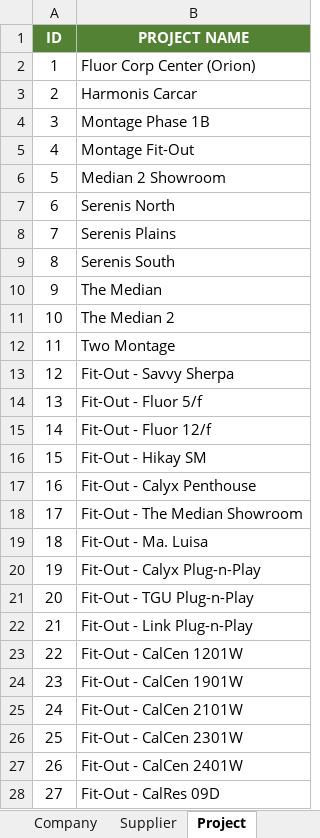
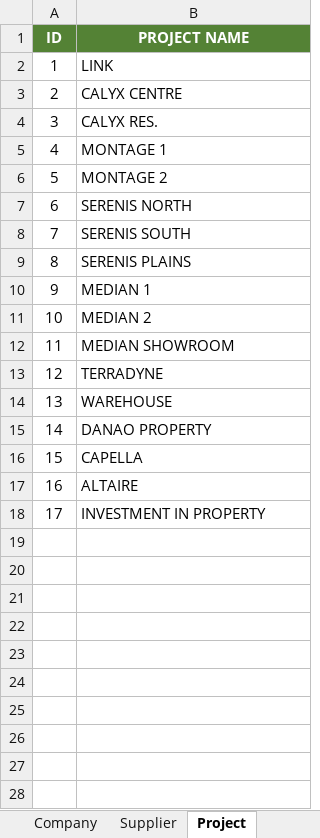
Before and after one commit to elmar06/ap-dashboard, an Excel workbook: assets/sample/SampleCSV-v1.xlsx, sheet Project, drawn as a sheet; only a part is shown; values as stored, in another font and other column widths than the file's, no borders; the diff covers the shown part only; the diff names each change by its address in the sheet, - before the commit and + after, or states it on an @@ line.

```diff
--- a/assets/sample/SampleCSV-v1.xlsx (sheet Project)
+++ b/assets/sample/SampleCSV-v1.xlsx (sheet Project)
-B2 (PROJECT NAME): Fluor Corp Center (Orion)
+B2 (PROJECT NAME): LINK
-B3 (PROJECT NAME): Harmonis Carcar
+B3 (PROJECT NAME): CALYX CENTRE
-B4 (PROJECT NAME): Montage Phase 1B
+B4 (PROJECT NAME): CALYX RES.
-B5 (PROJECT NAME): Montage Fit-Out
+B5 (PROJECT NAME): MONTAGE 1
-B6 (PROJECT NAME): Median 2 Showroom
+B6 (PROJECT NAME): MONTAGE 2
-B7 (PROJECT NAME): Serenis North
+B7 (PROJECT NAME): SERENIS NORTH
-B8 (PROJECT NAME): Serenis Plains
+B8 (PROJECT NAME): SERENIS SOUTH
-B9 (PROJECT NAME): Serenis South
+B9 (PROJECT NAME): SERENIS PLAINS
-B10 (PROJECT NAME): The Median
+B10 (PROJECT NAME): MEDIAN 1
-B11 (PROJECT NAME): The Median 2
+B11 (PROJECT NAME): MEDIAN 2
-B12 (PROJECT NAME): Two Montage
+B12 (PROJECT NAME): MEDIAN SHOWROOM
-B13 (PROJECT NAME): Fit-Out - Savvy Sherpa
+B13 (PROJECT NAME): TERRADYNE
-B14 (PROJECT NAME): Fit-Out - Fluor 5/f
+B14 (PROJECT NAME): WAREHOUSE
-B15 (PROJECT NAME): Fit-Out - Fluor 12/f
+B15 (PROJECT NAME): DANAO PROPERTY
-B16 (PROJECT NAME): Fit-Out - Hikay SM
+B16 (PROJECT NAME): CAPELLA
-B17 (PROJECT NAME): Fit-Out - Calyx Penthouse
+B17 (PROJECT NAME): ALTAIRE
-B18 (PROJECT NAME): Fit-Out - The Median Showroom
+B18 (PROJECT NAME): INVESTMENT IN PROPERTY
-row 19: 18 | Fit-Out - Ma. Luisa
-row 20: 19 | Fit-Out - Calyx Plug-n-Play
-row 21: 20 | Fit-Out - TGU Plug-n-Play
-row 22: 21 | Fit-Out - Link Plug-n-Play
-row 23: 22 | Fit-Out - CalCen 1201W
-row 24: 23 | Fit-Out - CalCen 1901W
-row 25: 24 | Fit-Out - CalCen 2101W
-row 26: 25 | Fit-Out - CalCen 2301W
-row 27: 26 | Fit-Out - CalCen 2401W
-row 28: 27 | Fit-Out - CalRes 09D
```
Also changed, not shown: 5 removed rows elsewhere in this sheet, sheet Company, 15 other files.
